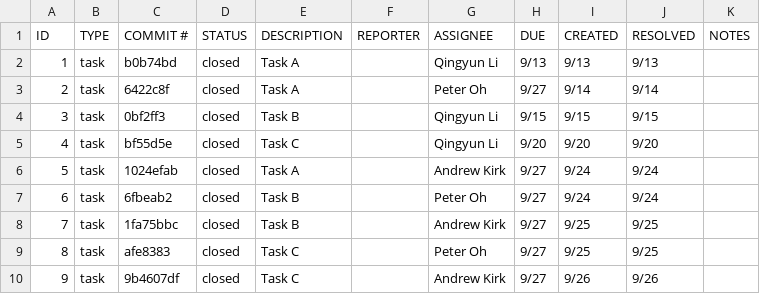
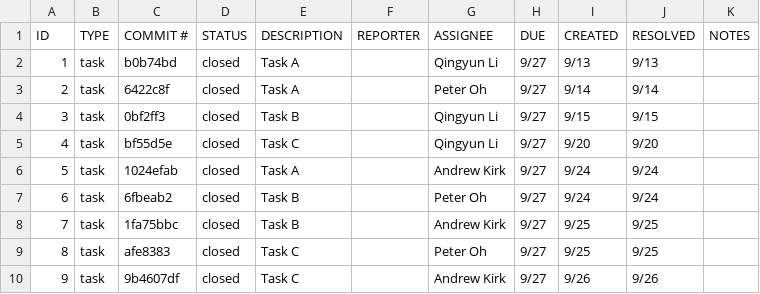
Before and after one commit to andrewtapin/ET574-M-HW2, a CSV file: issuetracker.csv, drawn as a sheet.

Commit message:
Update issuetracker.csv

```diff
--- a/issuetracker.csv
+++ b/issuetracker.csv
@@ -1,6 +1,6 @@
 ID,TYPE,COMMIT #,STATUS,DESCRIPTION,REPORTER,ASSIGNEE,DUE,CREATED,RESOLVED,NOTES
-1,task,b0b74bd,closed,Task A,,Qingyun Li,9/13,9/13,9/13,
+1,task,b0b74bd,closed,Task A,,Qingyun Li,9/27,9/13,9/13,
 2,task,6422c8f,closed,Task A,,Peter Oh,9/27,9/14,9/14,
-3,task,0bf2ff3,closed,Task B,,Qingyun Li,9/15,9/15,9/15,
-4,task,bf55d5e,closed,Task C,,Qingyun Li,9/20,9/20,9/20,
+3,task,0bf2ff3,closed,Task B,,Qingyun Li,9/27,9/15,9/15,
+4,task,bf55d5e,closed,Task C,,Qingyun Li,9/27,9/20,9/20,
 5,task,1024efab,closed,Task A,,Andrew Kirk,9/27,9/24,9/24,
```
